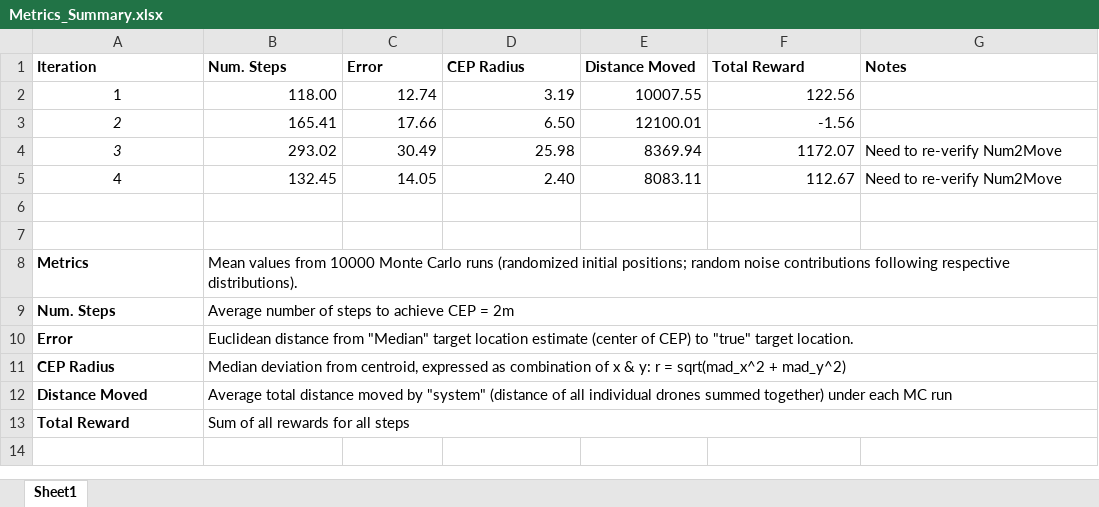
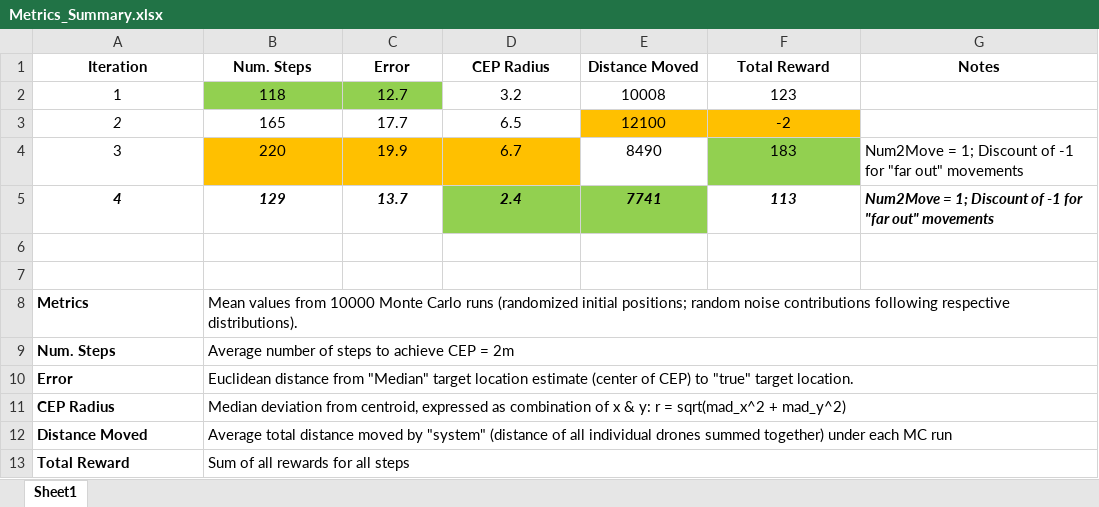
Before and after one commit to raneyoliver/CS8321Labs-public, an Excel workbook: lab5/Metrics_Summary.xlsx, sheet Sheet1, drawn as a sheet; values as stored, in another font and other column widths than the file's, no borders; the diff names each change by its address in the sheet, - before the commit and + after, or states it on an @@ line.

Commit message:
datasets with tweaked reward approach for boundary conditions

```diff
--- a/lab5/Metrics_Summary.xlsx (sheet Sheet1)
+++ b/lab5/Metrics_Summary.xlsx (sheet Sheet1)
-A1:G1 alignment: left
+A1:G1 alignment: center
-B2 (Num. Steps): 118.00
+B2 (Num. Steps): 118
-B2:F5 alignment: right
+B2:F5 alignment: center
-B2:C2 fill: none
+B2:C2 fill: #92D050
-C2 (Error): 12.74
+C2 (Error): 12.7
-D2 (CEP Radius): 3.19
+D2 (CEP Radius): 3.2
-E2 (Distance Moved): 10007.55
+E2 (Distance Moved): 10008
-F2 (Total Reward): 122.56
+F2 (Total Reward): 123
-B3 (Num. Steps): 165.41
+B3 (Num. Steps): 165
-C3 (Error): 17.66
+C3 (Error): 17.7
-D3 (CEP Radius): 6.50
+D3 (CEP Radius): 6.5
-E3 (Distance Moved): 12100.01
+E3 (Distance Moved): 12100
-E3:F3 fill: none
+E3:F3 fill: #FFC000
-F3 (Total Reward): -1.56
+F3 (Total Reward): -2
-A4 italic: on
+A4 italic: off
-B4 (Num. Steps): 293.02
+B4 (Num. Steps): 220
-B4:D4 fill: none
+B4:D4 fill: #FFC000
-C4 (Error): 30.49
+C4 (Error): 19.9
-D4 (CEP Radius): 25.98
+D4 (CEP Radius): 6.7
-E4 (Distance Moved): 8369.94
+E4 (Distance Moved): 8490
-F4 (Total Reward): 1172.07
+F4 (Total Reward): 183
-F4 fill: none
+F4 fill: #92D050
-G4:G5 (Notes): Need to re-verify Num2Move
+G4:G5 (Notes): Num2Move = 1; Discount of -1 for "far out" movements
@@ A5:G5 bold: off → on, italic: off → on @@
-B5 (Num. Steps): 132.45
+B5 (Num. Steps): 129
-C5 (Error): 14.05
+C5 (Error): 13.7
-D5 (CEP Radius): 2.40
+D5 (CEP Radius): 2.4
-D5:E5 fill: none
+D5:E5 fill: #92D050
-E5 (Distance Moved): 8083.11
+E5 (Distance Moved): 7741
-F5 (Total Reward): 112.67
+F5 (Total Reward): 113
```
Also changed, not shown: 19 other files.
